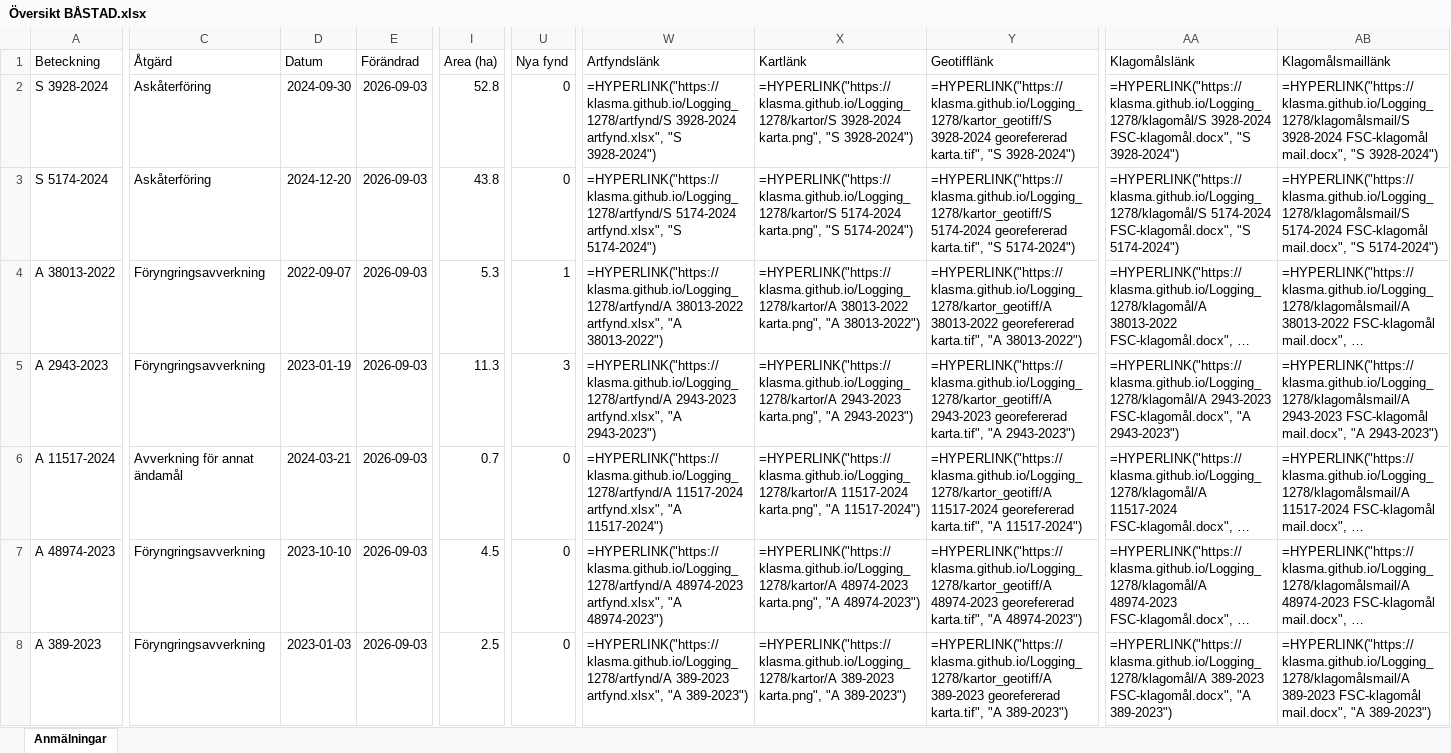
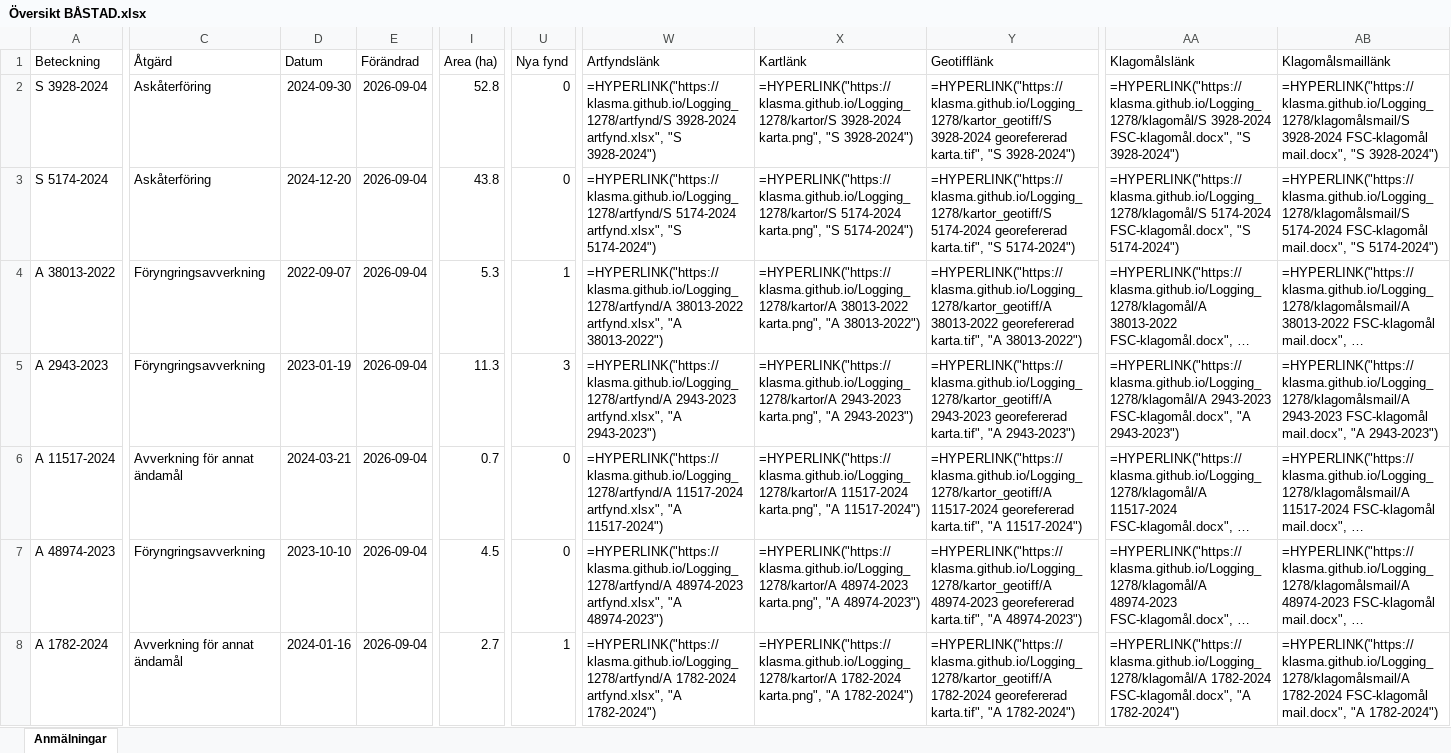
Before and after one commit to klasma/Logging_1278, an Excel workbook: Översikt BÅSTAD.xlsx, sheet Anmälningar, drawn as a sheet; only a part is shown, gaps mark what is left out; long unchanged cells end in …; values as stored, in another font and other column widths than the file's, no borders; formulas without a stored value are shown as written; the diff covers the shown part only; the diff names each change by its address in the sheet, - before the commit and + after, or states it on an @@ line.

```diff
--- a/Översikt BÅSTAD.xlsx (sheet Anmälningar)
+++ b/Översikt BÅSTAD.xlsx (sheet Anmälningar)
-E2:E8 (Förändrad): 2026-09-03
+E2:E8 (Förändrad): 2026-09-04
-A8 (Beteckning): A 389-2023
+A8 (Beteckning): A 1782-2024
-C8 (Åtgärd): Föryngringsavverkning
+C8 (Åtgärd): Avverkning för annat ändamål
-D8 (Datum): 2023-01-03
+D8 (Datum): 2024-01-16
-I8 (Area (ha)): 2.5
+I8 (Area (ha)): 2.7
-U8 (Nya fynd): 0
+U8 (Nya fynd): 1
-W8 (Artfyndslänk): =HYPERLINK("https://klasma.github.io/Logging_1278/artfynd/A 389-2023 artfynd.xlsx", "A 389-2023")
+W8 (Artfyndslänk): =HYPERLINK("https://klasma.github.io/Logging_1278/artfynd/A 1782-2024 artfynd.xlsx", "A 1782-2024")
-X8 (Kartlänk): =HYPERLINK("https://klasma.github.io/Logging_1278/kartor/A 389-2023 karta.png", "A 389-2023")
+X8 (Kartlänk): =HYPERLINK("https://klasma.github.io/Logging_1278/kartor/A 1782-2024 karta.png", "A 1782-2024")
-Y8 (Geotifflänk): =HYPERLINK("https://klasma.github.io/Logging_1278/kartor_geotiff/A 389-2023 georefererad karta.tif", "A 389-2023")
+Y8 (Geotifflänk): =HYPERLINK("https://klasma.github.io/Logging_1278/kartor_geotiff/A 1782-2024 georefererad karta.tif", "A 1782-2024")
-AA8 (Klagomålslänk): =HYPERLINK("https://klasma.github.io/Logging_1278/klagomål/A 389-2023 FSC-klagomål.docx", "A 389-2023")
+AA8 (Klagomålslänk): =HYPERLINK("https://klasma.github.io/Logging_1278/klagomål/A 1782-2024 FSC-klagomål.docx", "A 1782-2024")
-AB8 (Klagomålsmaillänk): =HYPERLINK("https://klasma.github.io/Logging_1278/klagomålsmail/A 389-2023 FSC-klagomål mail.docx", "A 389-2023")
+AB8 (Klagomålsmaillänk): =HYPERLINK("https://klasma.github.io/Logging_1278/klagomålsmail/A 1782-2024 FSC-klagomål mail.docx", "A 1782-2024")
```
Also changed, not shown: 2 added rows, 2 removed rows and 82 edited cells elsewhere in this sheet, artfynd/A 1782-2024 artfynd.xlsx, artfynd/A 18332-2025 artfynd.xlsx, 57 other files.
